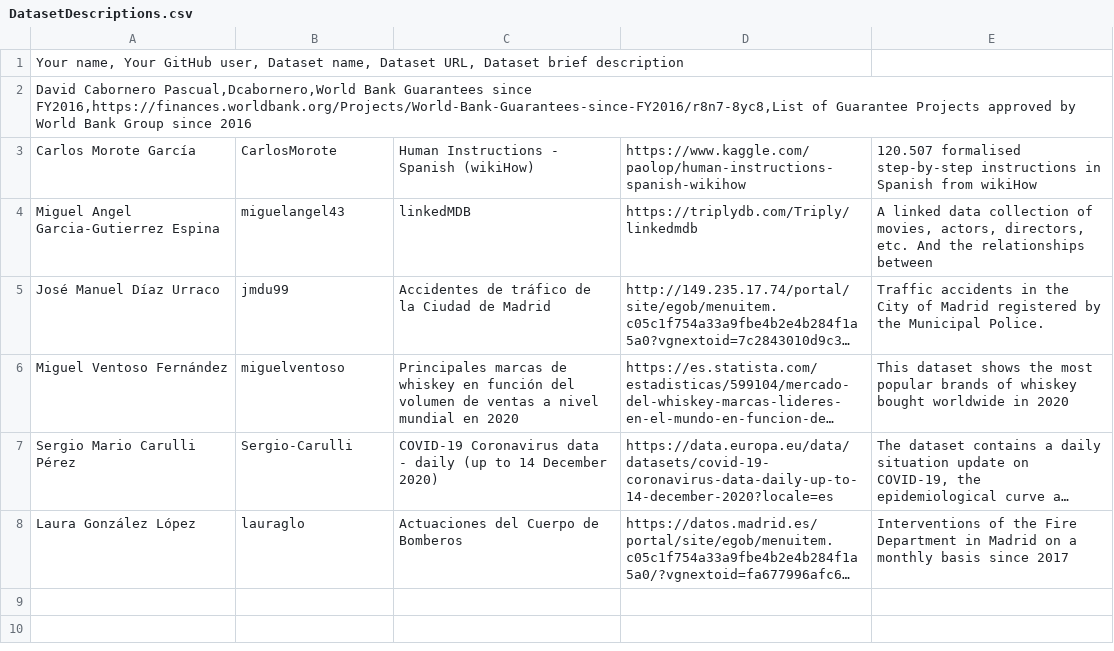
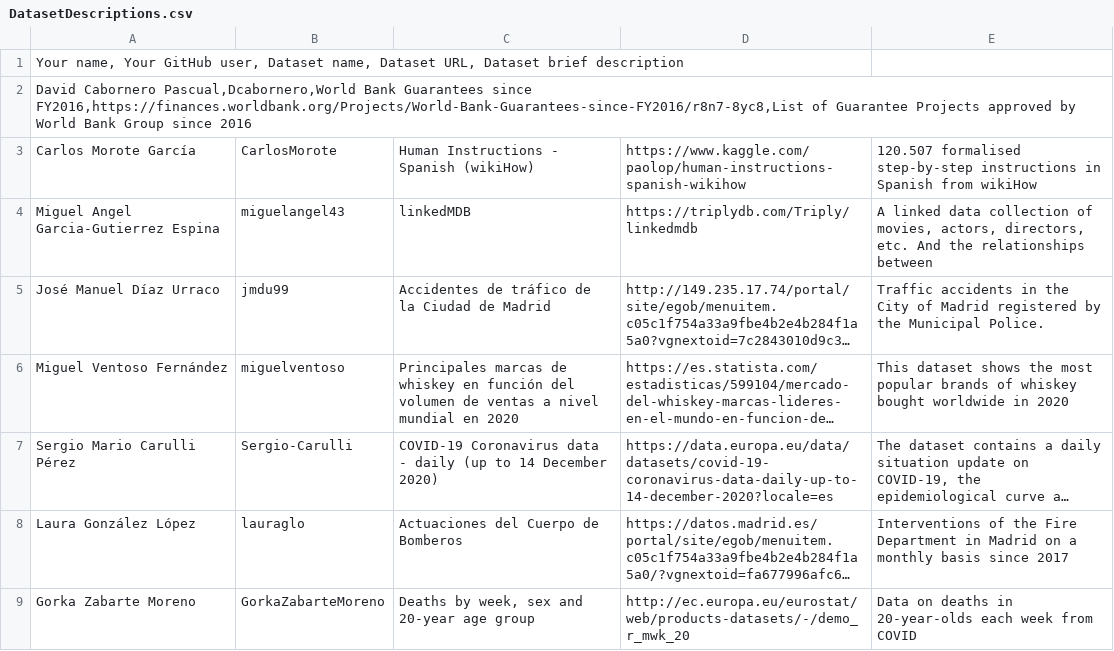
Before and after one commit to javiegal/Curso2021-2022-ODKG, a CSV file: Assignment1/DatasetDescriptions.csv, drawn as a sheet; long unchanged cells end in …; the diff names each change by its address in the sheet, - before the commit and + after, or states it on an @@ line.

Commit message:
Assigment 1

```diff
--- a/Assignment1/DatasetDescriptions.csv
+++ b/Assignment1/DatasetDescriptions.csv
+row 9: Gorka Zabarte Moreno | GorkaZabarteMoreno | Deaths by week, sex and 20-year age group | http://ec.europa.eu/eurostat/web/products-datasets/-/demo_r_mwk_20 | Data on deaths in 20-year-olds each week from COVID
```
